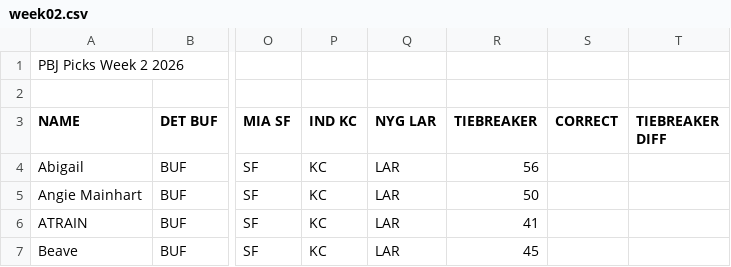
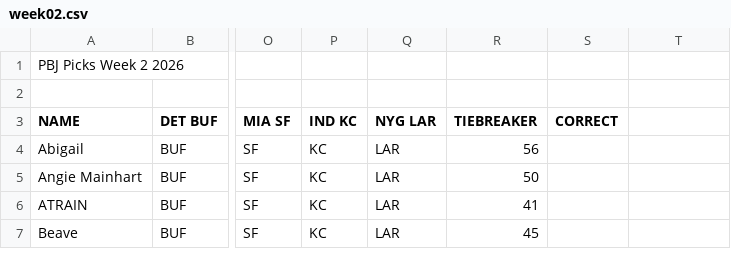
Before and after one commit to Jonmainhart/pbj, a CSV file: data/2026/week02.csv, drawn as a sheet; only a part is shown, gaps mark what is left out; the diff names each change by its address in the sheet, - before the commit and + after, or states it on an @@ line.

Commit message:
Add week 2 picks.

```diff
--- a/data/2026/week02.csv
+++ b/data/2026/week02.csv
-T3: TIEBREAKER DIFF
+T3: (empty)
```
